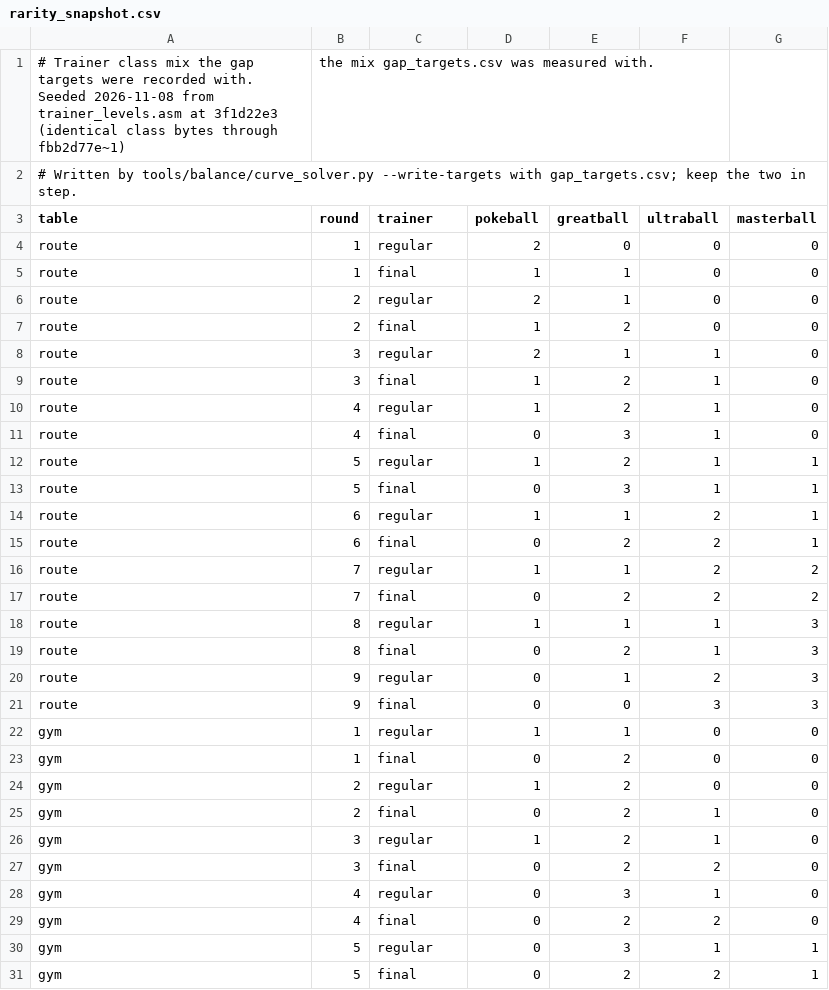
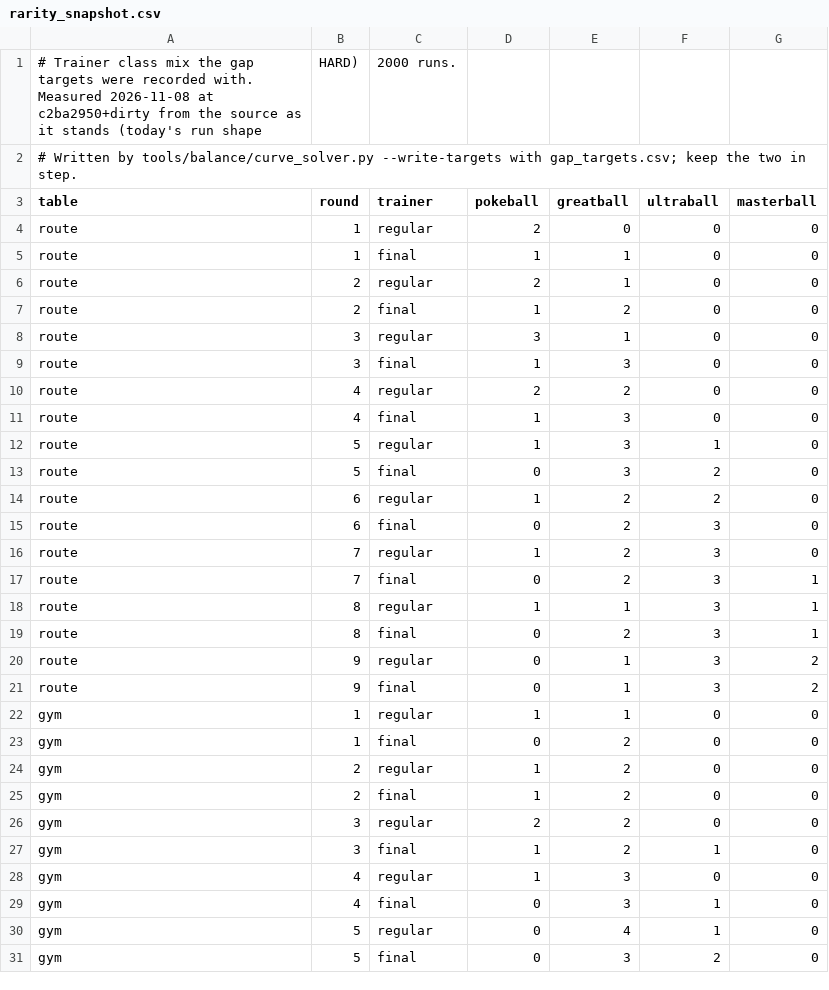
Before and after one commit to JSsixtyfour/redrogue, a CSV file: tools/balance/data/rarity_snapshot.csv, drawn as a sheet; only a part is shown; the diff covers the shown part only.

```diff
--- a/tools/balance/data/rarity_snapshot.csv
+++ b/tools/balance/data/rarity_snapshot.csv
@@ -1,2 +1,2 @@
-# Trainer class mix the gap targets were recorded with. Seeded 2026-11-08 from trainer_levels.asm at 3f1d22e3 (identical class bytes through fbb2d77e~1), the mix gap_targets.csv was measured with.
+# Trainer class mix the gap targets were recorded with. Measured 2026-11-08 at c2ba2950+dirty from the source as it stands (today's run shape, HARD), 2000 runs.
 # Written by tools/balance/curve_solver.py --write-targets with gap_targets.csv; keep the two in step.
@@ -7,16 +7,16 @@ route,2,regular,2,1,0,0
 route,2,final,1,2,0,0
-route,3,regular,2,1,1,0
-route,3,final,1,2,1,0
-route,4,regular,1,2,1,0
-route,4,final,0,3,1,0
-route,5,regular,1,2,1,1
-route,5,final,0,3,1,1
-route,6,regular,1,1,2,1
-route,6,final,0,2,2,1
-route,7,regular,1,1,2,2
-route,7,final,0,2,2,2
-route,8,regular,1,1,1,3
-route,8,final,0,2,1,3
-route,9,regular,0,1,2,3
-route,9,final,0,0,3,3
+route,3,regular,3,1,0,0
+route,3,final,1,3,0,0
+route,4,regular,2,2,0,0
+route,4,final,1,3,0,0
+route,5,regular,1,3,1,0
+route,5,final,0,3,2,0
+route,6,regular,1,2,2,0
+route,6,final,0,2,3,0
+route,7,regular,1,2,3,0
+route,7,final,0,2,3,1
+route,8,regular,1,1,3,1
+route,8,final,0,2,3,1
+route,9,regular,0,1,3,2
+route,9,final,0,1,3,2
 gym,1,regular,1,1,0,0
@@ -24,8 +24,8 @@ gym,1,final,0,2,0,0
 gym,2,regular,1,2,0,0
-gym,2,final,0,2,1,0
-gym,3,regular,1,2,1,0
-gym,3,final,0,2,2,0
-gym,4,regular,0,3,1,0
-gym,4,final,0,2,2,0
-gym,5,regular,0,3,1,1
-gym,5,final,0,2,2,1
+gym,2,final,1,2,0,0
+gym,3,regular,2,2,0,0
+gym,3,final,1,2,1,0
+gym,4,regular,1,3,0,0
+gym,4,final,0,3,1,0
+gym,5,regular,0,4,1,0
+gym,5,final,0,3,2,0
```
Also changed, not shown: 16 edited cells elsewhere in this file, tools/balance/data/economy_history.csv, tools/balance/data/gap_targets.csv, 2 other files.
